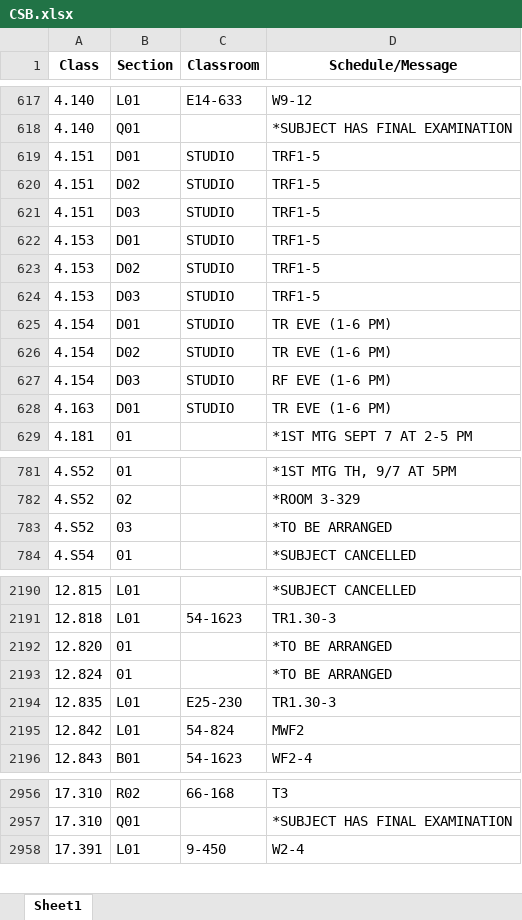
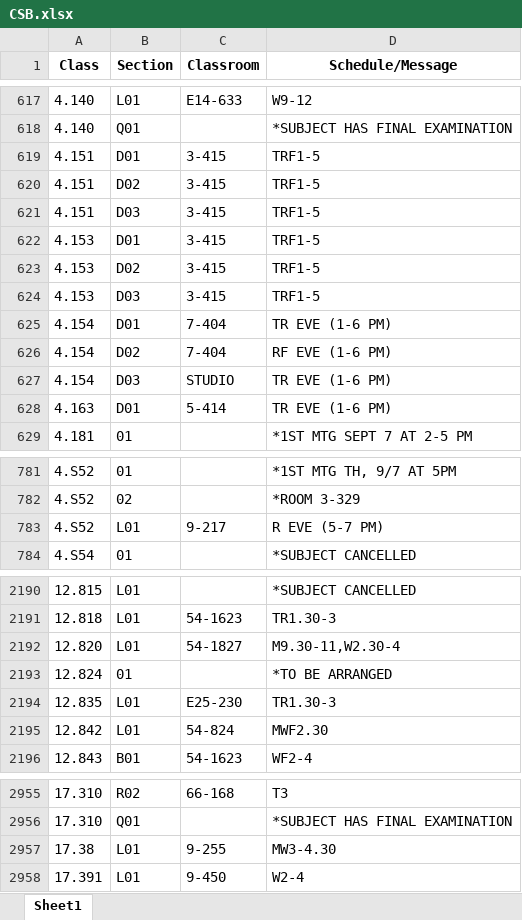
Before and after one commit to edfan/firehose, an Excel workbook: new_scripts/CSB.xlsx, sheet Sheet1, drawn as a sheet; only a part is shown, gaps mark what is left out; values as stored, in another font and other column widths than the file's, no borders; removed rows and columns are numbered as before the commit, all else as after; the diff covers the shown part only; the diff names each change by its address in the sheet, - before the commit and + after, or states it on an @@ line.

```diff
--- a/new_scripts/CSB.xlsx (sheet Sheet1)
+++ b/new_scripts/CSB.xlsx (sheet Sheet1)
-C619:C624 (Classroom): STUDIO
+C619:C624 (Classroom): 3-415
-C625:C626 (Classroom): STUDIO
+C625:C626 (Classroom): 7-404
-D626 (Schedule/Message): TR EVE (1-6 PM)
+D626 (Schedule/Message): RF EVE (1-6 PM)
-D627 (Schedule/Message): RF EVE (1-6 PM)
+D627 (Schedule/Message): TR EVE (1-6 PM)
-C628 (Classroom): STUDIO
+C628 (Classroom): 5-414
-row 783: 4.S52 | 03 |  | *TO BE ARRANGED
+row 783: 4.S52 | L01 | 9-217 | R EVE (5-7 PM)
-B2192 (Section): 01
+B2192 (Section): L01
-C2192 (Classroom): (empty)
+C2192 (Classroom): 54-1827
-D2192 (Schedule/Message): *TO BE ARRANGED
+D2192 (Schedule/Message): M9.30-11,W2.30-4
-D2195 (Schedule/Message): MWF2
+D2195 (Schedule/Message): MWF2.30
+row 2957: 17.38 | L01 | 9-255 | MW3-4.30
```
Also changed, not shown: 1 added row, 1 removed row and 35 edited cells elsewhere in this sheet, 6 other files.
